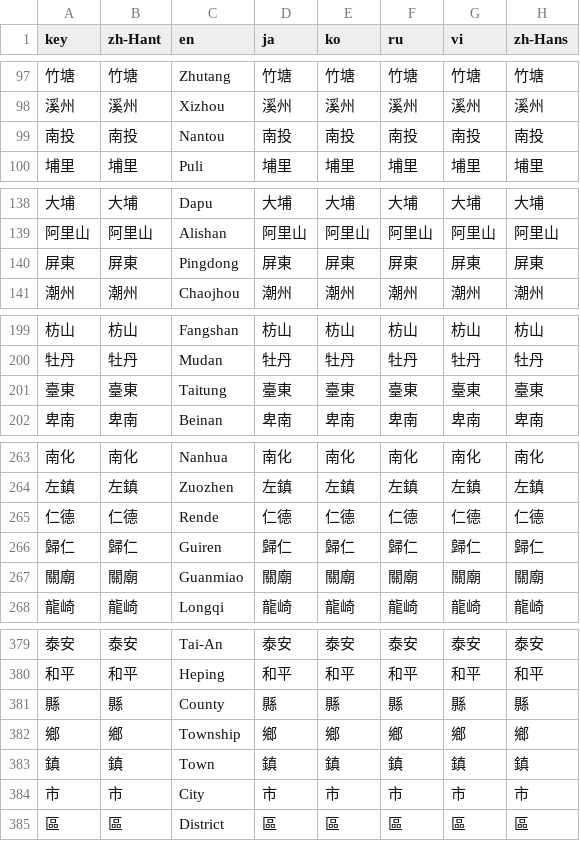
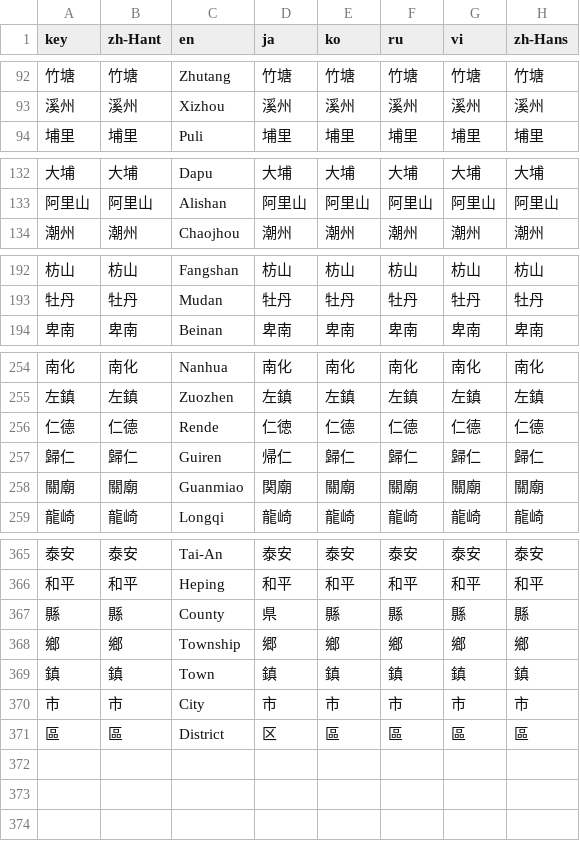
Before and after one commit to ExpTechTW/DPIP, a CSV file: assets/translations/location_names.csv, drawn as a sheet; only a part is shown, gaps mark what is left out; the diff covers the shown part only.

```diff
--- a/assets/translations/location_names.csv
+++ b/assets/translations/location_names.csv
@@ -98,3 +93,2 @@
 "溪州","溪州","Xizhou","溪州","溪州","溪州","溪州","溪州"
-"南投","南投","Nantou","南投","南投","南投","南投","南投"
 "埔里","埔里","Puli","埔里","埔里","埔里","埔里","埔里"
@@ -139,3 +133,2 @@
 "阿里山","阿里山","Alishan","阿里山","阿里山","阿里山","阿里山","阿里山"
-"屏東","屏東","Pingdong","屏東","屏東","屏東","屏東","屏東"
 "潮州","潮州","Chaojhou","潮州","潮州","潮州","潮州","潮州"
@@ -200,3 +193,2 @@
 "牡丹","牡丹","Mudan","牡丹","牡丹","牡丹","牡丹","牡丹"
-"臺東","臺東","Taitung","臺東","臺東","臺東","臺東","臺東"
 "卑南","卑南","Beinan","卑南","卑南","卑南","卑南","卑南"
@@ -264,5 +255,5 @@
 "左鎮","左鎮","Zuozhen","左鎮","左鎮","左鎮","左鎮","左鎮"
-"仁德","仁德","Rende","仁德","仁德","仁德","仁德","仁德"
-"歸仁","歸仁","Guiren","歸仁","歸仁","歸仁","歸仁","歸仁"
-"關廟","關廟","Guanmiao","關廟","關廟","關廟","關廟","關廟"
+"仁德","仁德","Rende","仁徳","仁德","仁德","仁德","仁德"
+"歸仁","歸仁","Guiren","帰仁","歸仁","歸仁","歸仁","歸仁"
+"關廟","關廟","Guanmiao","関廟","關廟","關廟","關廟","關廟"
 "龍崎","龍崎","Longqi","龍崎","龍崎","龍崎","龍崎","龍崎"
@@ -380,6 +366,6 @@
 "和平","和平","Heping","和平","和平","和平","和平","和平"
-"縣","縣","County","縣","縣","縣","縣","縣"
-"鄉","鄉","Township","鄉","鄉","鄉","鄉","鄉"
+"縣","縣","County","県","縣","縣","縣","縣"
+"鄉","鄉","Township","郷","鄉","鄉","鄉","鄉"
 "鎮","鎮","Town","鎮","鎮","鎮","鎮","鎮"
 "市","市","City","市","市","市","市","市"
-"區","區","District","區","區","區","區","區"
+"區","區","District","区","區","區","區","區"
```
Also changed, not shown: 11 removed rows and 10 edited cells elsewhere in this file.
